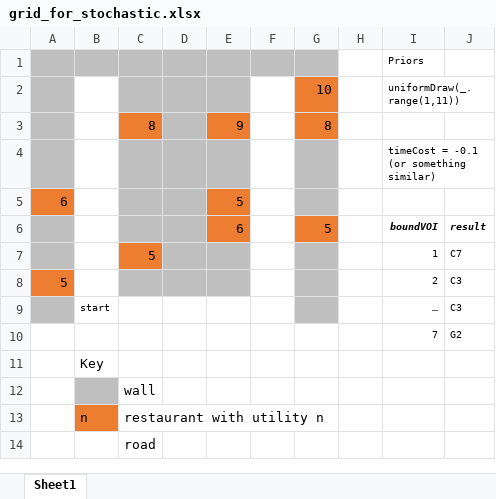
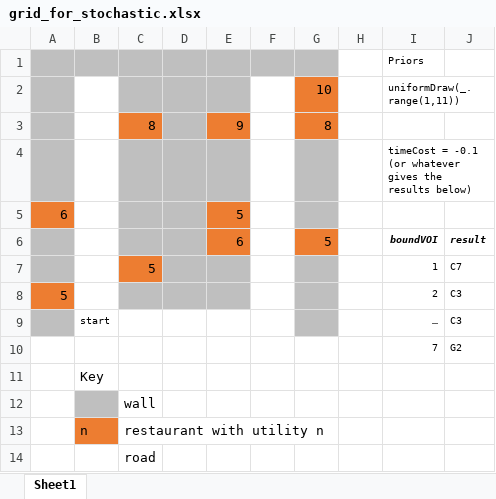
Before and after one commit to agentmodels/agentmodels.org, an Excel workbook: assets/img/grid_for_stochastic.xlsx, sheet Sheet1, drawn as a sheet; values as stored, in another font and other column widths than the file's, no borders; the diff names each change by its address in the sheet, - before the commit and + after, or states it on an @@ line.

```diff
--- a/assets/img/grid_for_stochastic.xlsx (sheet Sheet1)
+++ b/assets/img/grid_for_stochastic.xlsx (sheet Sheet1)
-I4: …-0.1 (or something similar)
+I4: …-0.1 (or whatever gives the results below)
```
Also changed, not shown: 2 other files.
